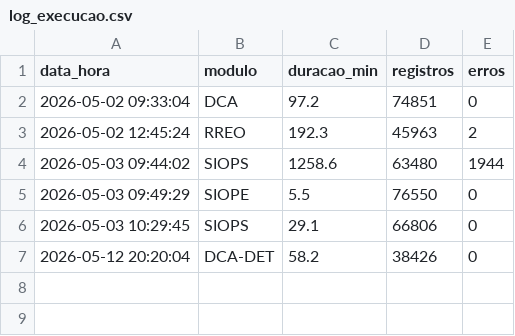
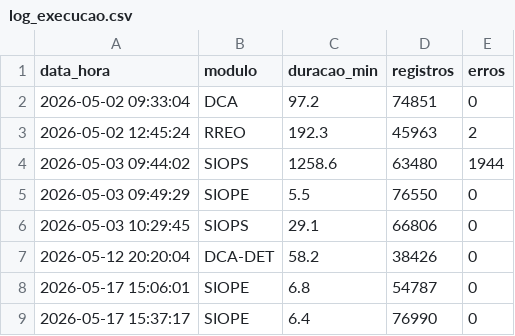
Before and after one commit to jbbinder8/claude, a CSV file: output/receitas/log_execucao.csv, drawn as a sheet.

```diff
--- a/output/receitas/log_execucao.csv
+++ b/output/receitas/log_execucao.csv
@@ -7 +7,3 @@
 2026-05-12 20:20:04;DCA-DET;58.2;38426;0
+2026-05-17 15:06:01;SIOPE;6.8;54787;0
+2026-05-17 15:37:17;SIOPE;6.4;76990;0
```
Also changed, not shown: 4 other files.
